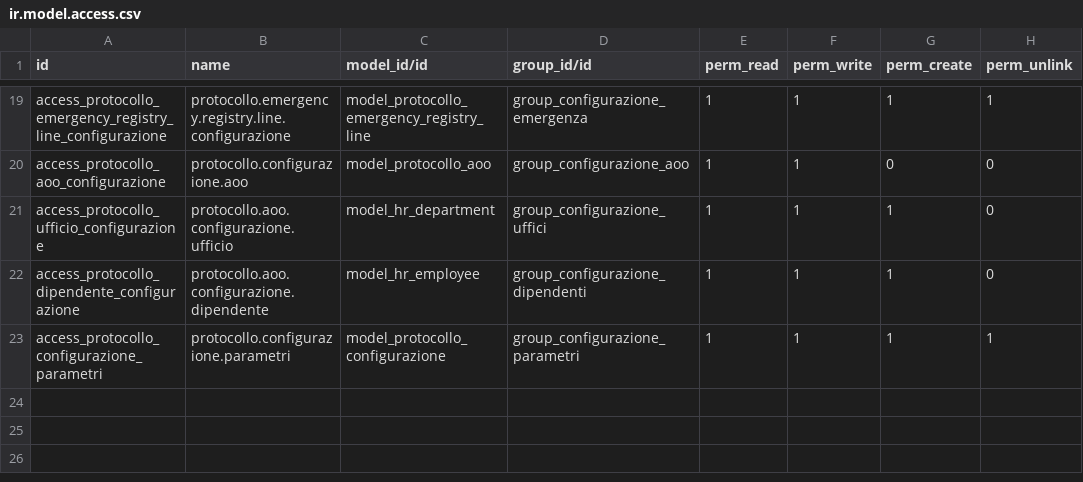
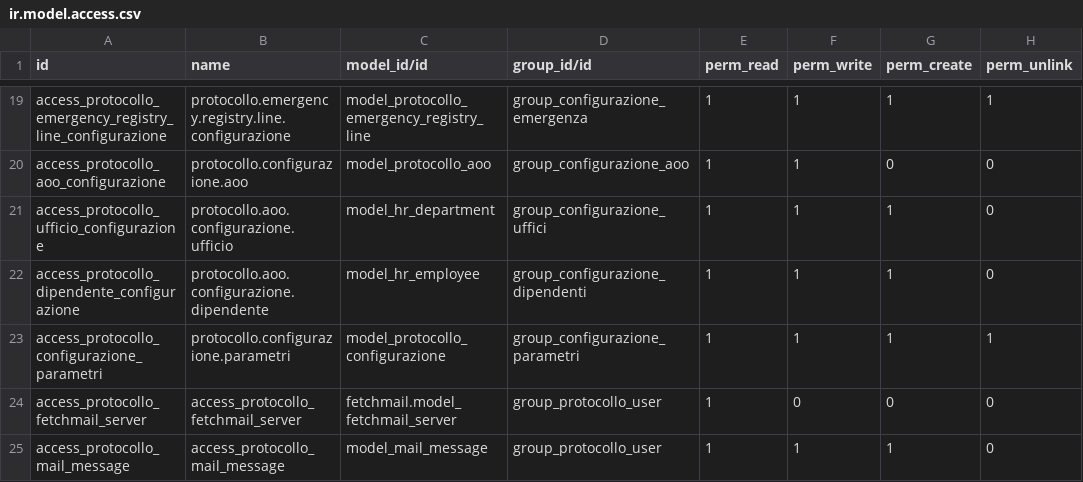
Before and after one commit to seedoo/seedoo-core, a CSV file: seedoo_protocollo/security/ir.model.access.csv, drawn as a sheet; only a part is shown, gaps mark what is left out.

Commit message:
splittati permessi pec e mail in protocollo

```diff
--- a/seedoo_protocollo/security/ir.model.access.csv
+++ b/seedoo_protocollo/security/ir.model.access.csv
@@ -23 +23,3 @@ access_protocollo_dipendente_configurazione,protocollo.aoo.configurazione.dipend
 access_protocollo_configurazione_parametri,protocollo.configurazione.parametri,model_protocollo_configurazione,group_configurazione_parametri,1,1,1,1
+access_protocollo_fetchmail_server,access_protocollo_fetchmail_server,fetchmail.model_fetchmail_server,group_protocollo_user,1,0,0,0
+access_protocollo_mail_message,access_protocollo_mail_message,model_mail_message,group_protocollo_user,1,1,1,0
```
Also changed, not shown: 5 other files.
